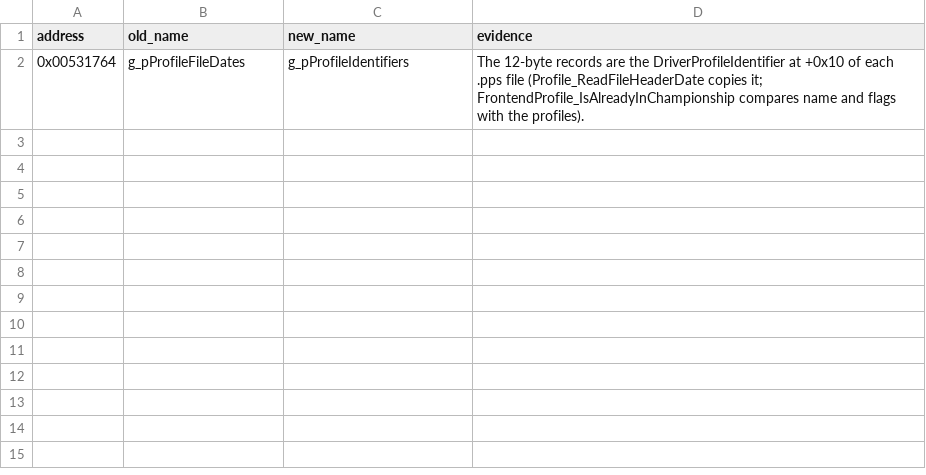
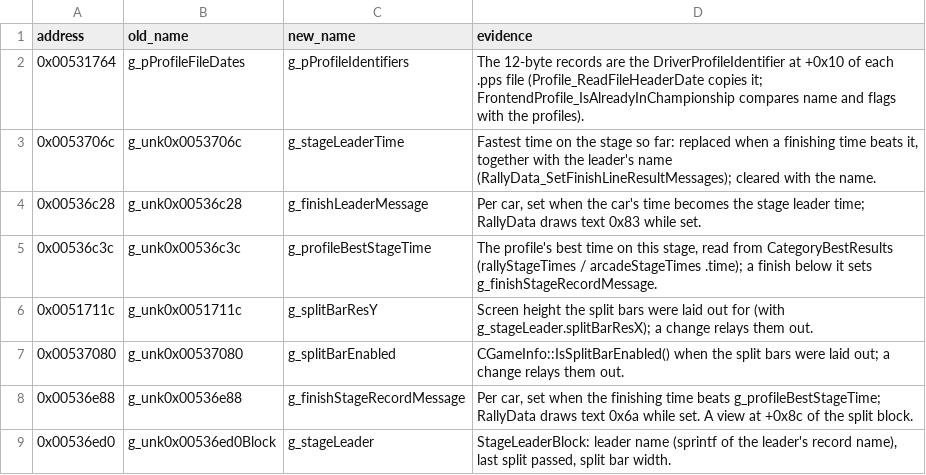
Before and after one commit to pablocpas/CMR2Decomp, a TSV file: scripts/renames/008-globals.tsv, drawn as a sheet.

```diff
--- a/scripts/renames/008-globals.tsv
+++ b/scripts/renames/008-globals.tsv
@@ -2 +2,8 @@ address	old_name	new_name	evidence
 0x00531764	g_pProfileFileDates	g_pProfileIdentifiers	The 12-byte records are the DriverProfileIdentifier at +0x10 of each .pps file (Profile_ReadFileHeaderDate copies it; FrontendProfile_IsAlreadyInChampionship compares name and flags with the profiles).
+0x0053706c	g_unk0x0053706c	g_stageLeaderTime	Fastest time on the stage so far: replaced when a finishing time beats it, together with the leader's name (RallyData_SetFinishLineResultMessages); cleared with the name.
+0x00536c28	g_unk0x00536c28	g_finishLeaderMessage	Per car, set when the car's time becomes the stage leader time; RallyData draws text 0x83 while set.
+0x00536c3c	g_unk0x00536c3c	g_profileBestStageTime	The profile's best time on this stage, read from CategoryBestResults (rallyStageTimes / arcadeStageTimes .time); a finish below it sets g_finishStageRecordMessage.
+0x0051711c	g_unk0x0051711c	g_splitBarResY	Screen height the split bars were laid out for (with g_stageLeader.splitBarResX); a change relays them out.
+0x00537080	g_unk0x00537080	g_splitBarEnabled	CGameInfo::IsSplitBarEnabled() when the split bars were laid out; a change relays them out.
+0x00536e88	g_unk0x00536e88	g_finishStageRecordMessage	Per car, set when the finishing time beats g_profileBestStageTime; RallyData draws text 0x6a while set. A view at +0x8c of the split block.
+0x00536ed0	g_unk0x00536ed0Block	g_stageLeader	StageLeaderBlock: leader name (sprintf of the leader's record name), last split passed, split bar width.
```
Also changed, not shown: 4 other files.
